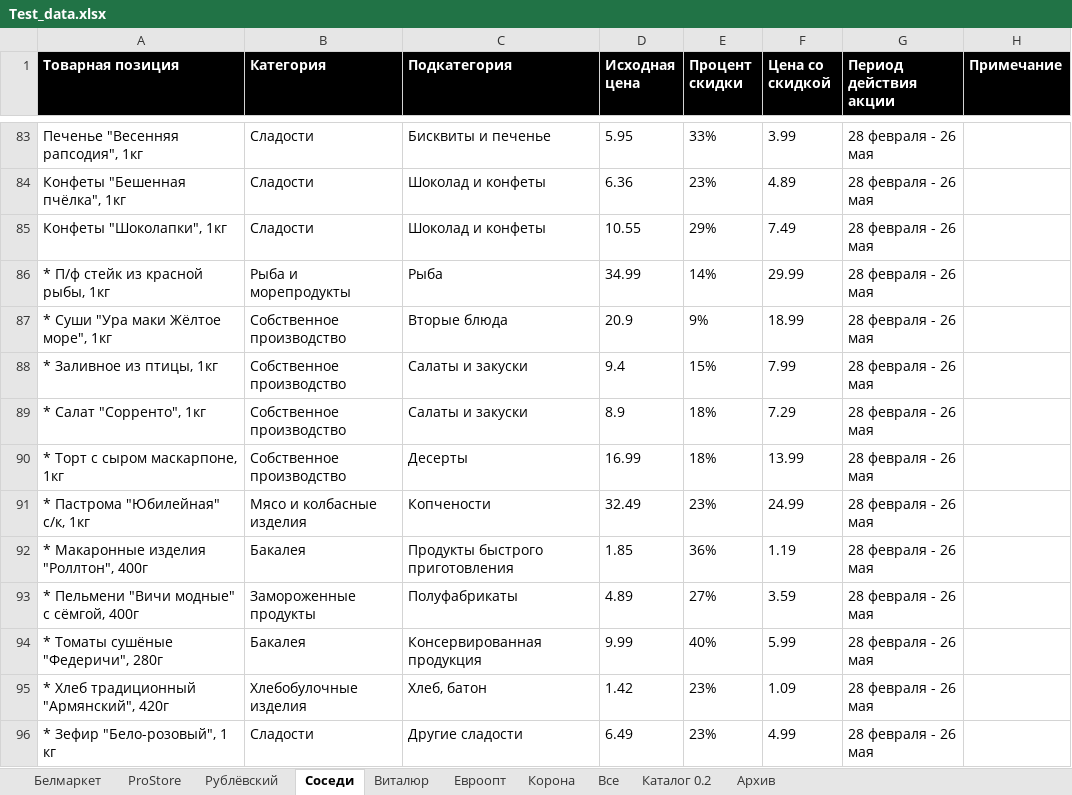
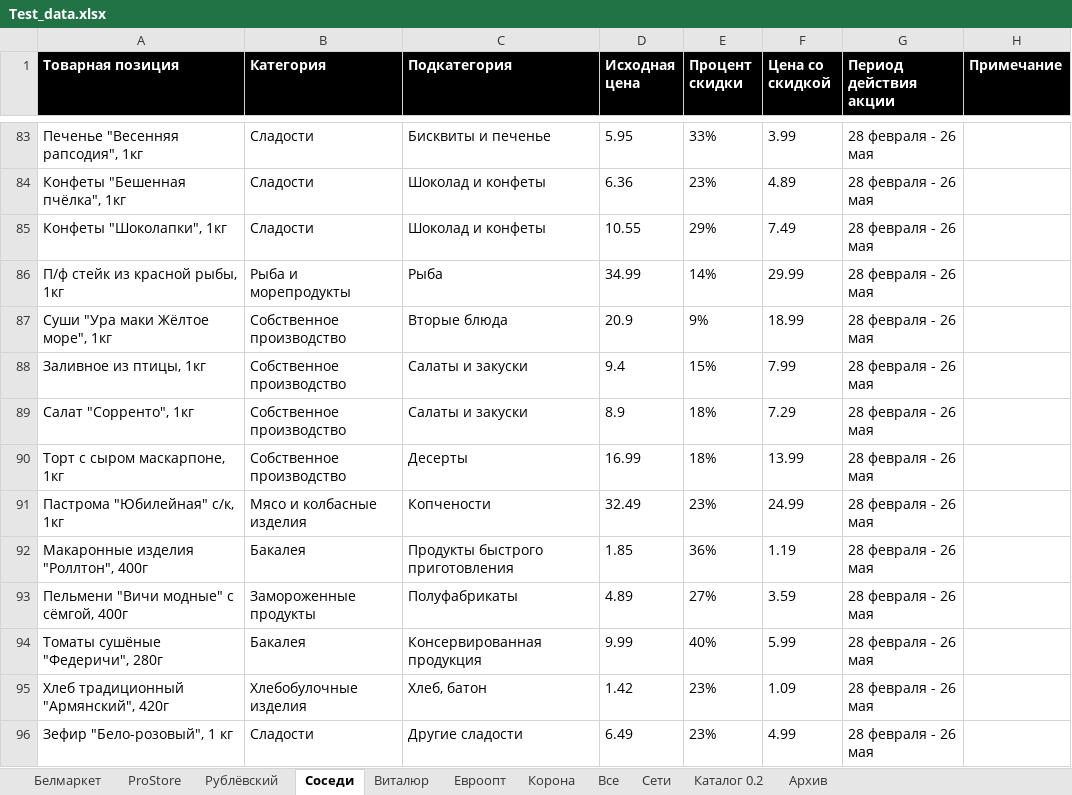
Before and after one commit to VadimMustyatsa/naakcii, an Excel workbook: api/src/main/resources/Test_data.xlsx, sheet Соседи, drawn as a sheet; only a part is shown, gaps mark what is left out; values as stored, in another font and other column widths than the file's, no borders; the diff names each change by its address in the sheet, - before the commit and + after, or states it on an @@ line.

```diff
--- a/api/src/main/resources/Test_data.xlsx (sheet Соседи)
+++ b/api/src/main/resources/Test_data.xlsx (sheet Соседи)
+sheet tab: Сети
-A86 (Товарная позиция): * П/ф стейк из красной рыбы, 1кг
+A86 (Товарная позиция): П/ф стейк из красной рыбы, 1кг
-A87 (Товарная позиция): * Суши "Ура маки Жёлтое море", 1кг
+A87 (Товарная позиция): Суши "Ура маки Жёлтое море", 1кг
-A88 (Товарная позиция): * Заливное из птицы, 1кг
+A88 (Товарная позиция): Заливное из птицы, 1кг
-A89 (Товарная позиция): * Салат "Сорренто", 1кг
+A89 (Товарная позиция): Салат "Сорренто", 1кг
-A90 (Товарная позиция): * Торт с сыром маскарпоне, 1кг
+A90 (Товарная позиция): Торт с сыром маскарпоне, 1кг
-A91 (Товарная позиция): * Пастрома "Юбилейная" с/к, 1кг
+A91 (Товарная позиция): Пастрома "Юбилейная" с/к, 1кг
-A92 (Товарная позиция): * Макаронные изделия "Роллтон", 400г
+A92 (Товарная позиция): Макаронные изделия "Роллтон", 400г
-A93 (Товарная позиция): * Пельмени "Вичи модные" с сёмгой, 400г
+A93 (Товарная позиция): Пельмени "Вичи модные" с сёмгой, 400г
-A94 (Товарная позиция): * Томаты сушёные "Федеричи", 280г
+A94 (Товарная позиция): Томаты сушёные "Федеричи", 280г
-A95 (Товарная позиция): * Хлеб традиционный "Армянский", 420г
+A95 (Товарная позиция): Хлеб традиционный "Армянский", 420г
-A96 (Товарная позиция): * Зефир "Бело-розовый", 1 кг
+A96 (Товарная позиция): Зефир "Бело-розовый", 1 кг
```
Also changed, not shown: sheet Рублёвский, sheet ProStore, 9 other files.
